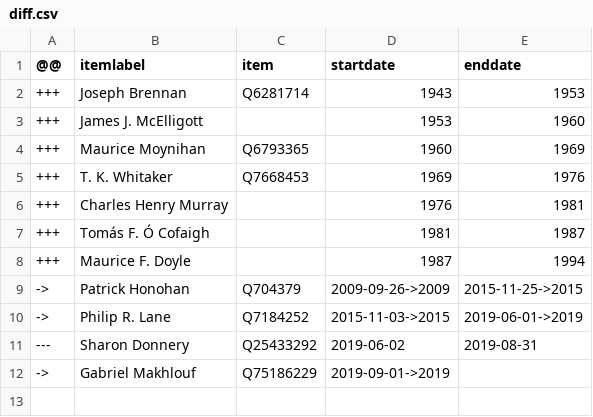
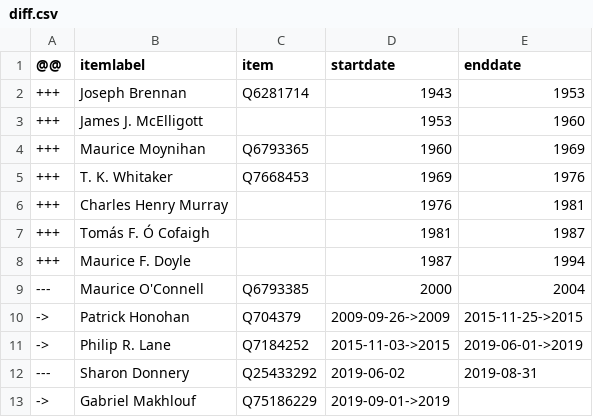
Before and after one commit to every-politician-scrapers/ireland-ministers, a CSV file: sources/central-bank-governor/diff.csv, drawn as a sheet.

```diff
--- a/sources/central-bank-governor/diff.csv
+++ b/sources/central-bank-governor/diff.csv
@@ -8,2 +8,3 @@
 +++,Maurice F. Doyle,,1987,1994
+---,Maurice O'Connell,Q6793385,2000,2004
 ->,Patrick Honohan,Q704379,2009-09-26->2009,2015-11-25->2015
```
Also changed, not shown: sources/central-bank-governor/wikidata.csv.
